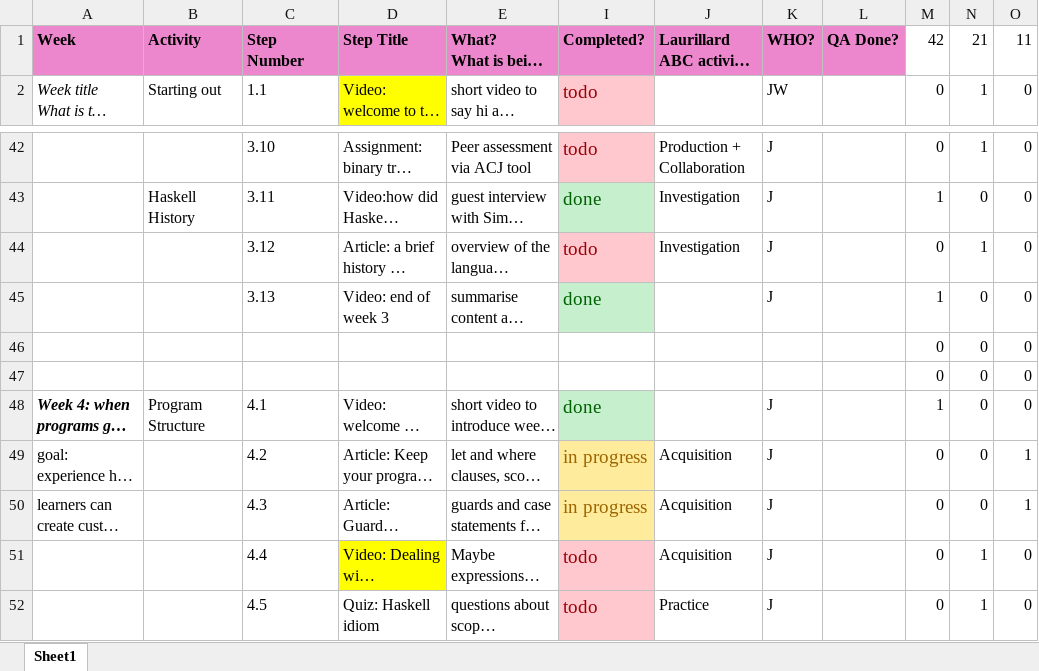
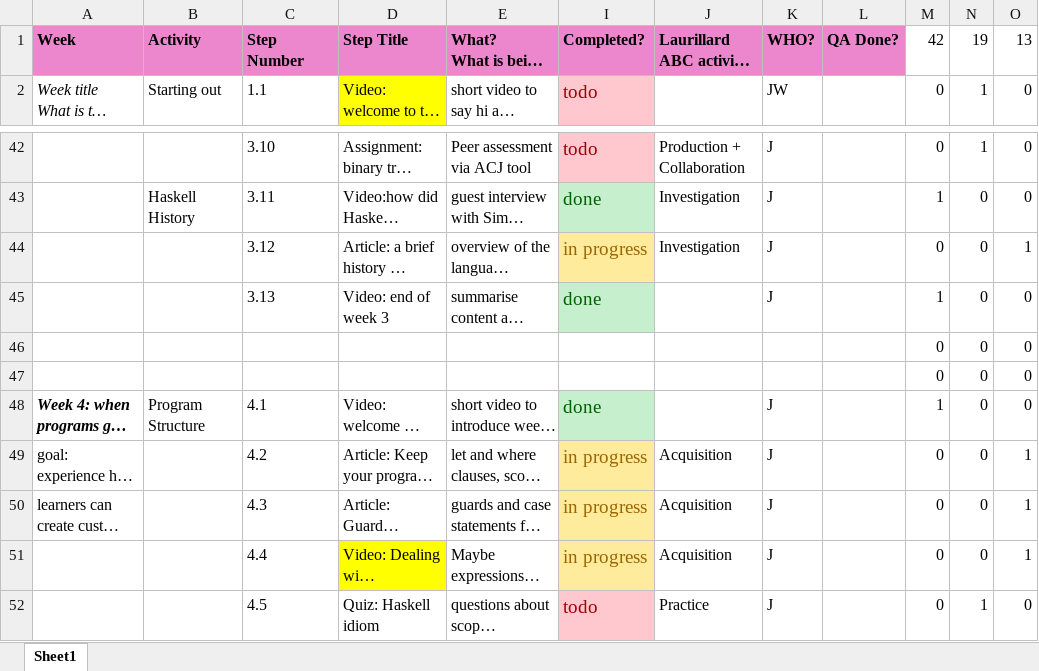
Before and after one commit to wimvanderbauwhede/HaskellMOOC, an Excel workbook: fl_course_outline_weeks.xlsx, sheet Sheet1, drawn as a sheet; only a part is shown, gaps mark what is left out; long unchanged cells end in …; values as stored, in another font and other column widths than the file's, no borders; the diff names each change by its address in the sheet, - before the commit and + after, or states it on an @@ line.

Commit message:
updated step status

```diff
--- a/fl_course_outline_weeks.xlsx (sheet Sheet1)
+++ b/fl_course_outline_weeks.xlsx (sheet Sheet1)
-N1: 21
+N1: 19
-O1: 11
+O1: 13
-I44: todo
+I44: in progress
@@ I44 fill: #FFC7CE → #FFEB9C, text colour: #9C0006 → #9C6500 @@
-N44: 1
+N44: 0
-O44: 0
+O44: 1
-I51: todo
+I51: in progress
@@ I51 fill: #FFC7CE → #FFEB9C, text colour: #9C0006 → #9C6500 @@
-N51: 1
+N51: 0
-O51: 0
+O51: 1
```
